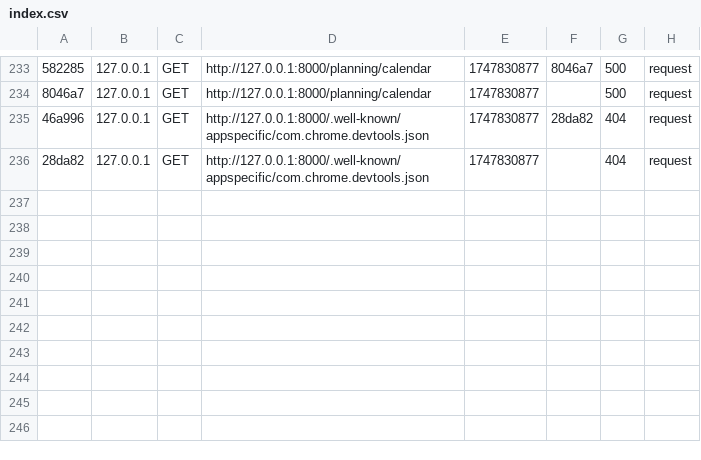
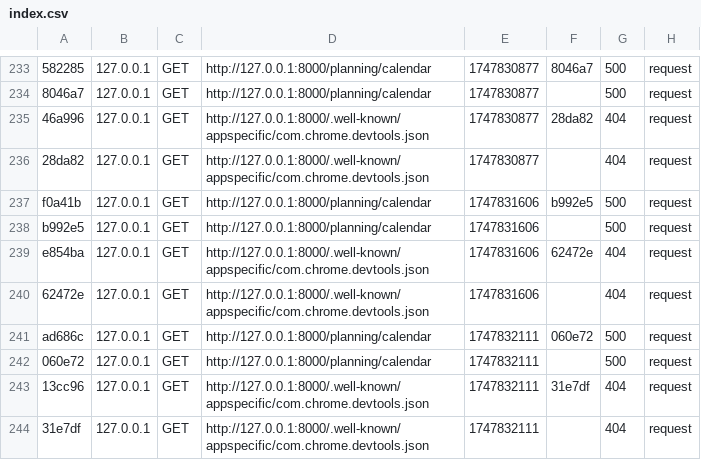
Before and after one commit to dylan-bialade/planningApp, a CSV file: var/cache/dev/profiler/index.csv, drawn as a sheet; only a part is shown, gaps mark what is left out; the diff names each change by its address in the sheet, - before the commit and + after, or states it on an @@ line.

```diff
--- a/var/cache/dev/profiler/index.csv
+++ b/var/cache/dev/profiler/index.csv
+row 237: f0a41b | 127.0.0.1 | GET | http://127.0.0.1:8000/planning/calendar | 1747831606 | b992e5 | 500 | request
+row 238: b992e5 | 127.0.0.1 | GET | http://127.0.0.1:8000/planning/calendar | 1747831606 |  | 500 | request
+row 239: e854ba | 127.0.0.1 | GET | http://127.0.0.1:8000/.well-known/appspecific/com.chrome.devtools.json | 1747831606 | 62472e | 404 | request
+row 240: 62472e | 127.0.0.1 | GET | http://127.0.0.1:8000/.well-known/appspecific/com.chrome.devtools.json | 1747831606 |  | 404 | request
+row 241: ad686c | 127.0.0.1 | GET | http://127.0.0.1:8000/planning/calendar | 1747832111 | 060e72 | 500 | request
+row 242: 060e72 | 127.0.0.1 | GET | http://127.0.0.1:8000/planning/calendar | 1747832111 |  | 500 | request
+row 243: 13cc96 | 127.0.0.1 | GET | http://127.0.0.1:8000/.well-known/appspecific/com.chrome.devtools.json | 1747832111 | 31e7df | 404 | request
+row 244: 31e7df | 127.0.0.1 | GET | http://127.0.0.1:8000/.well-known/appspecific/com.chrome.devtools.json | 1747832111 |  | 404 | request
```
Also changed, not shown: 17 other files.
